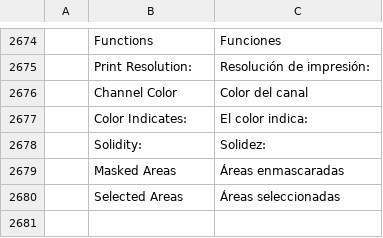
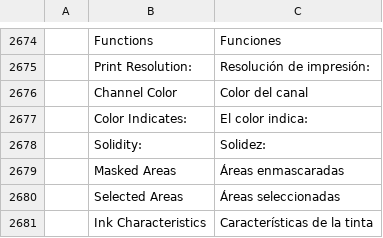
Before and after one commit to GabryelTenorio/photocraft, a TSV file: crates/ui-egui/src/i18n/es.tsv, drawn as a sheet; only a part is shown, gaps mark what is left out; the diff names each change by its address in the sheet, - before the commit and + after, or states it on an @@ line.

```diff
--- a/crates/ui-egui/src/i18n/es.tsv
+++ b/crates/ui-egui/src/i18n/es.tsv
+row 2681:  | Ink Characteristics | Características de la tinta
```
Also changed, not shown: crates/ui-egui/src/i18n/el.tsv, crates/ui-egui/src/i18n/fr.tsv, 19 other files.
